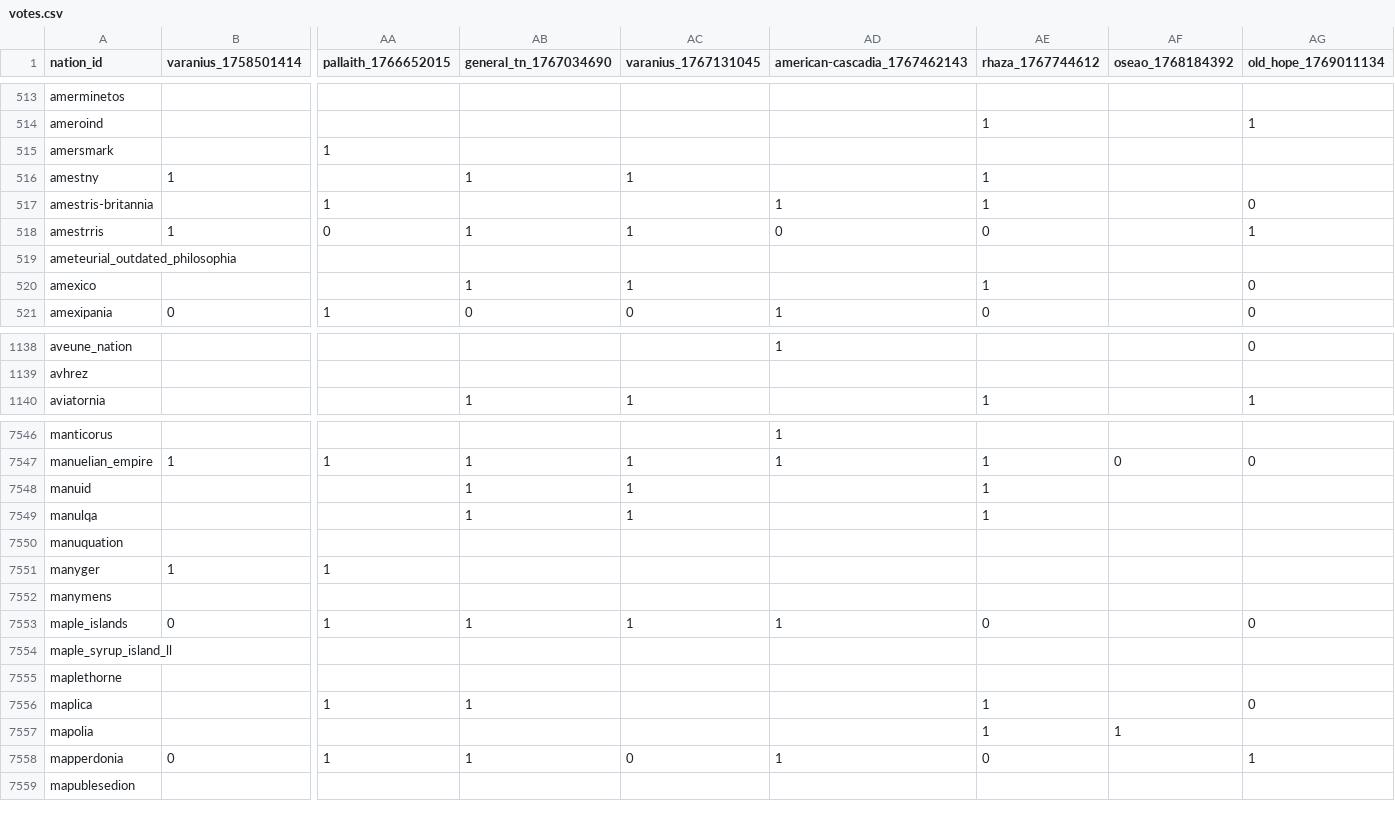
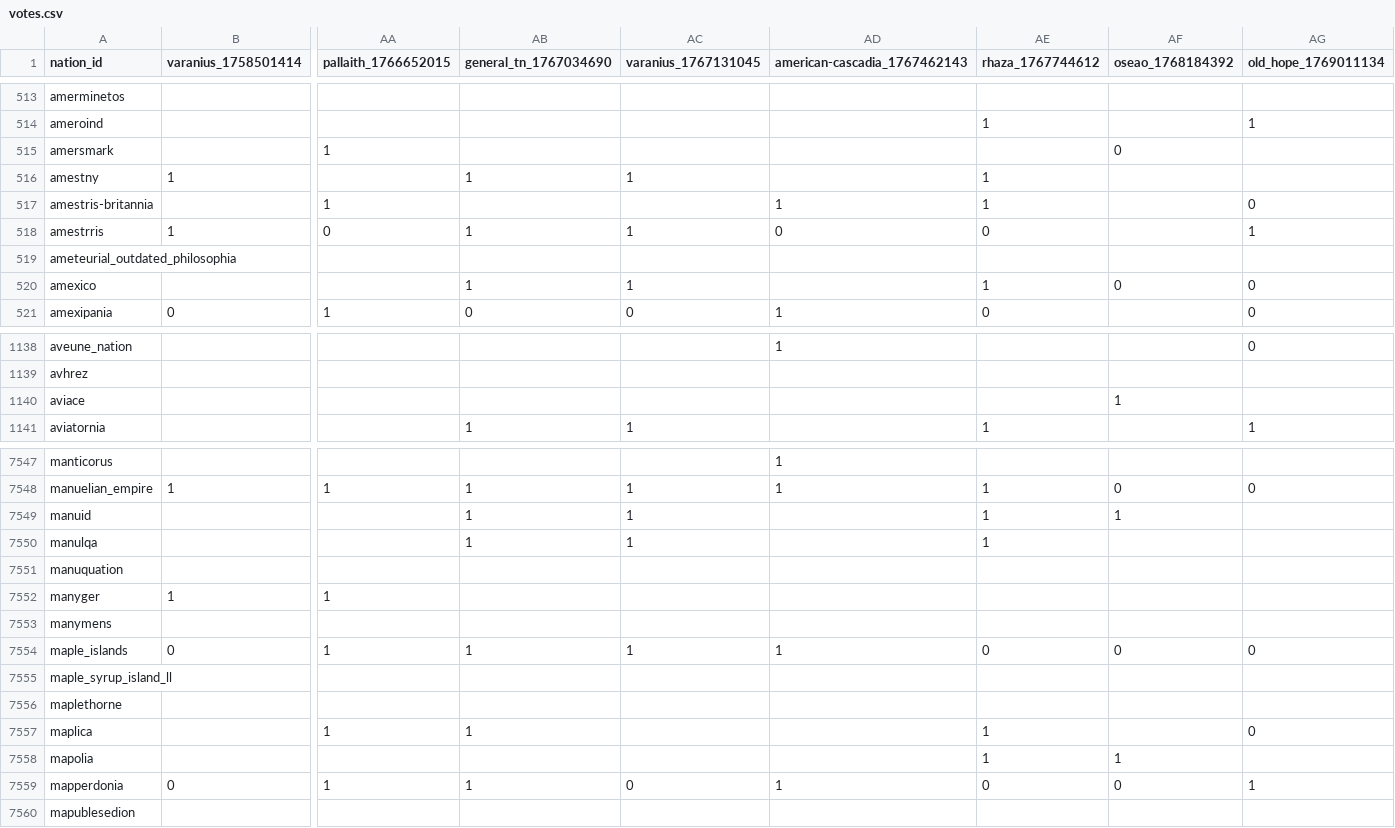
Before and after one commit to Bohaska/wa-voting-records, a CSV file: votes.csv, drawn as a sheet; only a part is shown, gaps mark what is left out; addresses are those after the commit; rows hold the shown columns only; the diff covers the shown part only; the diff names each change by its address in the sheet, - before the commit and + after, or states it on an @@ line.

Commit message:
UPDATE: Vote record CSV

```diff
--- a/votes.csv
+++ b/votes.csv
-AF515 (oseao_1768184392): (empty)
+AF515 (oseao_1768184392): 0
-AF520 (oseao_1768184392): (empty)
+AF520 (oseao_1768184392): 0
+row 1140: aviace |  |  |  |  |  |  | 1
-AF7549 (oseao_1768184392): (empty)
+AF7549 (oseao_1768184392): 1
-AF7554 (oseao_1768184392): (empty)
+AF7554 (oseao_1768184392): 0
-AF7559 (oseao_1768184392): (empty)
+AF7559 (oseao_1768184392): 0
```
Also changed, not shown: 1 added row and 135 edited cells elsewhere in this file, 1 other file.
